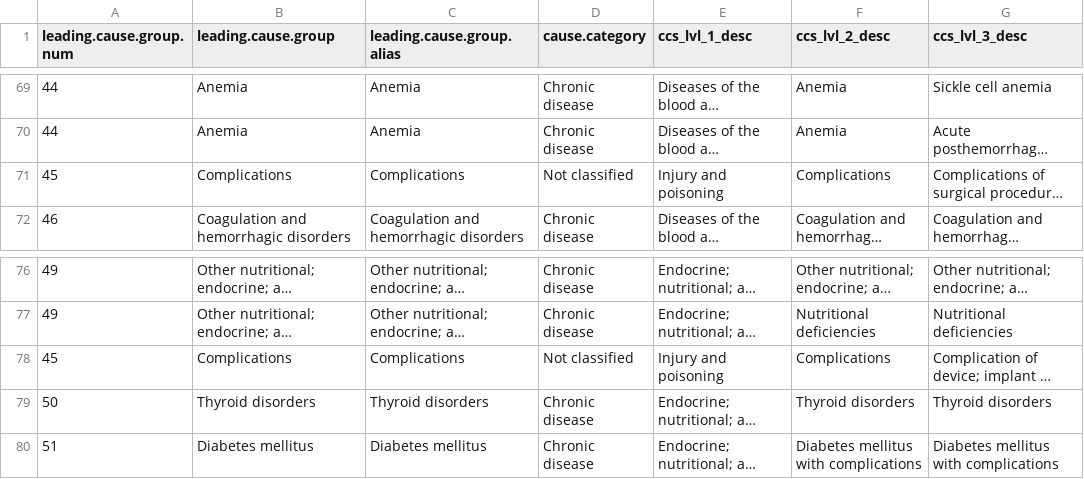
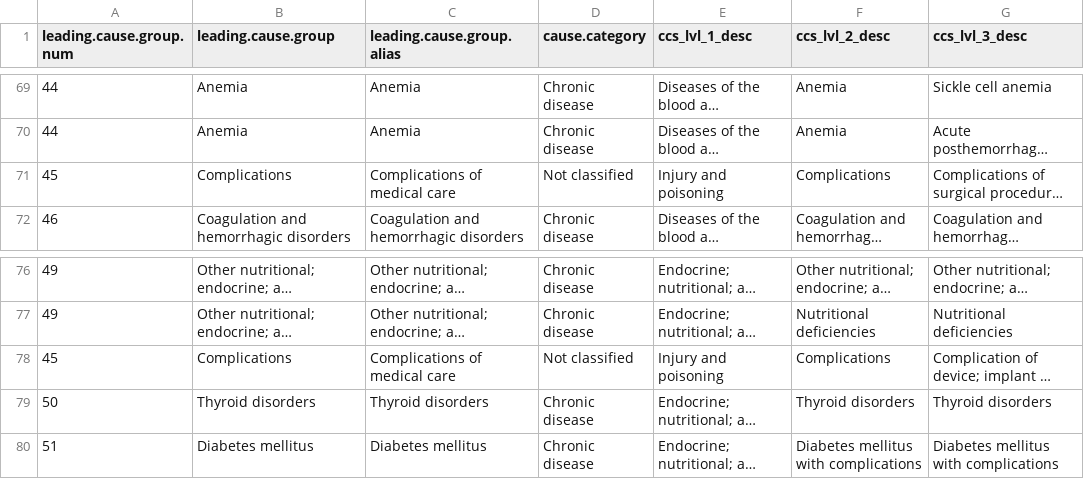
Before and after one commit to PHSKC-APDE/rads.data, a CSV file: inst/extdata/icd_data/icd10cm_groups.csv, drawn as a sheet; only a part is shown, gaps mark what is left out; long unchanged cells end in …; the diff names each change by its address in the sheet, - before the commit and + after, or states it on an @@ line.

Commit message:
1.0.6.4 > update alias leading cause hosp #45
  - changed from Complications to
    Complications of medical care
    ... confirmed with Aley Joseph
    4/28/2023

```diff
--- a/inst/extdata/icd_data/icd10cm_groups.csv
+++ b/inst/extdata/icd_data/icd10cm_groups.csv
-C71 (leading.cause.group.alias): Complications
+C71 (leading.cause.group.alias): Complications of medical care
-C78 (leading.cause.group.alias): Complications
+C78 (leading.cause.group.alias): Complications of medical care
```
Also changed, not shown: 2 other files.
